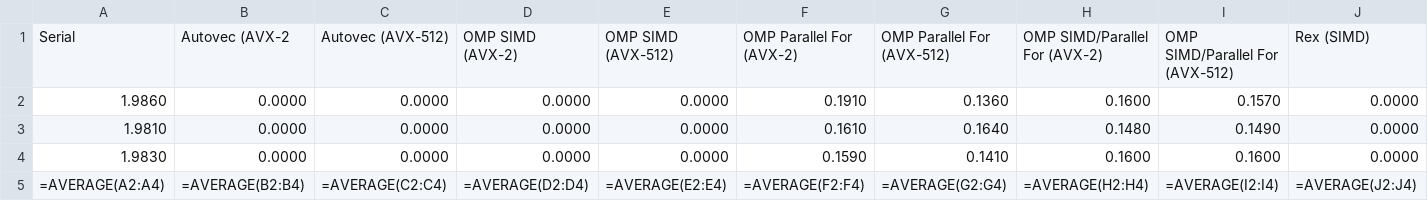
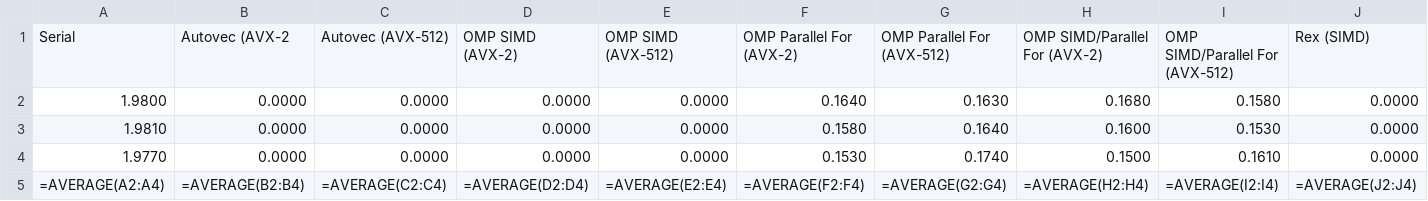
Before and after one commit to passlab/rexomptest, a CSV file: REXCompiler/omptests/rex-simd/benchmark/build/spmv.csv, drawn as a sheet; only a part is shown; the diff names each change by its address in the sheet, - before the commit and + after, or states it on an @@ line.

```diff
--- a/REXCompiler/omptests/rex-simd/benchmark/build/spmv.csv
+++ b/REXCompiler/omptests/rex-simd/benchmark/build/spmv.csv
-A2: 1.9860
+A2: 1.9800
-F2: 0.1910
+F2: 0.1640
-G2: 0.1360
+G2: 0.1630
-H2: 0.1600
+H2: 0.1680
-I2: 0.1570
+I2: 0.1580
-F3: 0.1610
+F3: 0.1580
-H3: 0.1480
+H3: 0.1600
-I3: 0.1490
+I3: 0.1530
-A4: 1.9830
+A4: 1.9770
-F4: 0.1590
+F4: 0.1530
-G4: 0.1410
+G4: 0.1740
-H4: 0.1600
+H4: 0.1500
-I4: 0.1600
+I4: 0.1610
```
Also changed, not shown: REXCompiler/omptests/rex-simd/benchmark/build/axpy.csv, REXCompiler/omptests/rex-simd/benchmark/build/matmul.csv, 9 other files.
